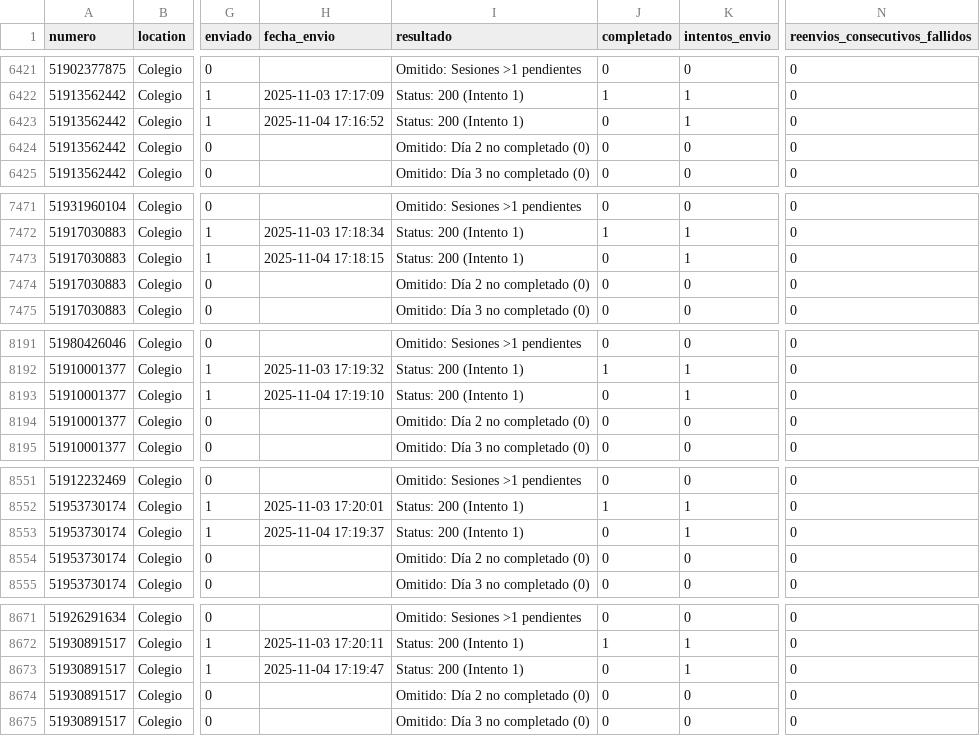
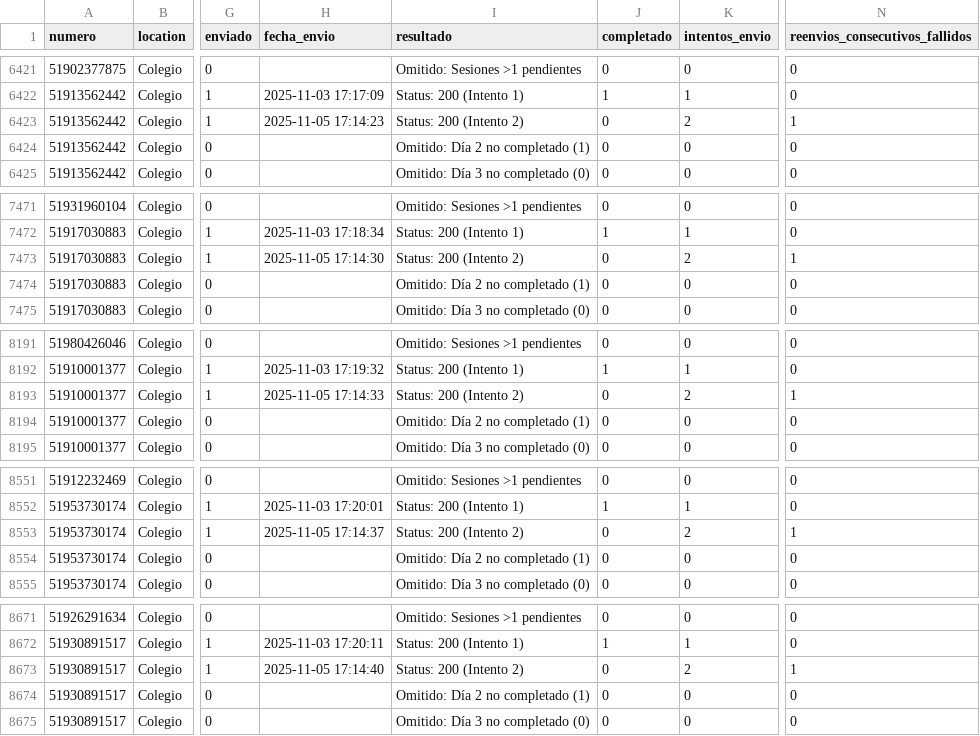
Before and after one commit to Rodato/AMA-Bot_automation, a CSV file: control_envios.csv, drawn as a sheet; only a part is shown, gaps mark what is left out; the diff covers the shown part only; the diff names each change by its address in the sheet, - before the commit and + after, or states it on an @@ line.

```diff
--- a/control_envios.csv
+++ b/control_envios.csv
-H6423 (fecha_envio): 2025-11-04 17:16:52
+H6423 (fecha_envio): 2025-11-05 17:14:23
-I6423 (resultado): Status: 200 (Intento 1)
+I6423 (resultado): Status: 200 (Intento 2)
-K6423 (intentos_envio): 1
+K6423 (intentos_envio): 2
-N6423 (reenvios_consecutivos_fallidos): 0
+N6423 (reenvios_consecutivos_fallidos): 1
-I6424 (resultado): Omitido: Día 2 no completado (0)
+I6424 (resultado): Omitido: Día 2 no completado (1)
-H7473 (fecha_envio): 2025-11-04 17:18:15
+H7473 (fecha_envio): 2025-11-05 17:14:30
-I7473 (resultado): Status: 200 (Intento 1)
+I7473 (resultado): Status: 200 (Intento 2)
-K7473 (intentos_envio): 1
+K7473 (intentos_envio): 2
-N7473 (reenvios_consecutivos_fallidos): 0
+N7473 (reenvios_consecutivos_fallidos): 1
-I7474 (resultado): Omitido: Día 2 no completado (0)
+I7474 (resultado): Omitido: Día 2 no completado (1)
-H8193 (fecha_envio): 2025-11-04 17:19:10
+H8193 (fecha_envio): 2025-11-05 17:14:33
-I8193 (resultado): Status: 200 (Intento 1)
+I8193 (resultado): Status: 200 (Intento 2)
-K8193 (intentos_envio): 1
+K8193 (intentos_envio): 2
-N8193 (reenvios_consecutivos_fallidos): 0
+N8193 (reenvios_consecutivos_fallidos): 1
-I8194 (resultado): Omitido: Día 2 no completado (0)
+I8194 (resultado): Omitido: Día 2 no completado (1)
-H8553 (fecha_envio): 2025-11-04 17:19:37
+H8553 (fecha_envio): 2025-11-05 17:14:37
-I8553 (resultado): Status: 200 (Intento 1)
+I8553 (resultado): Status: 200 (Intento 2)
-K8553 (intentos_envio): 1
+K8553 (intentos_envio): 2
-N8553 (reenvios_consecutivos_fallidos): 0
+N8553 (reenvios_consecutivos_fallidos): 1
-I8554 (resultado): Omitido: Día 2 no completado (0)
+I8554 (resultado): Omitido: Día 2 no completado (1)
-H8673 (fecha_envio): 2025-11-04 17:19:47
+H8673 (fecha_envio): 2025-11-05 17:14:40
-I8673 (resultado): Status: 200 (Intento 1)
+I8673 (resultado): Status: 200 (Intento 2)
-K8673 (intentos_envio): 1
+K8673 (intentos_envio): 2
-N8673 (reenvios_consecutivos_fallidos): 0
+N8673 (reenvios_consecutivos_fallidos): 1
-I8674 (resultado): Omitido: Día 2 no completado (0)
+I8674 (resultado): Omitido: Día 2 no completado (1)
```
Also changed, not shown: 78 edited cells elsewhere in this file, 1 other file.
